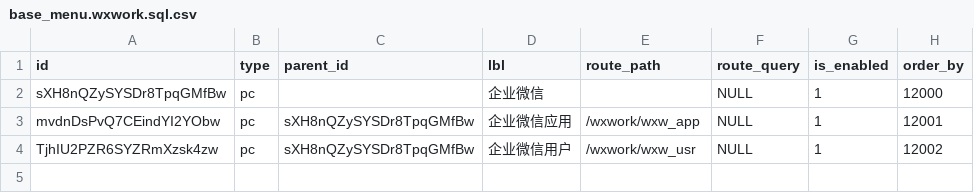
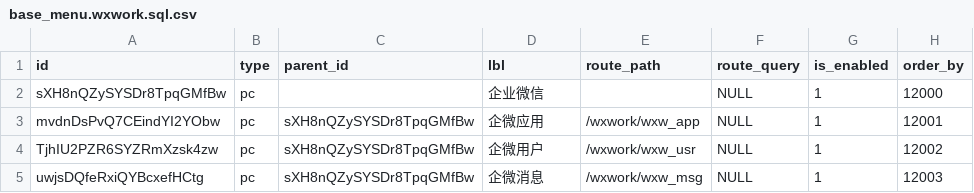
Before and after one commit to sail-sail/nest, a CSV file: codegen/src/tables/base_menu.wxwork.sql.csv, drawn as a sheet.

```diff
--- a/codegen/src/tables/base_menu.wxwork.sql.csv
+++ b/codegen/src/tables/base_menu.wxwork.sql.csv
@@ -2,3 +2,4 @@ id,type,parent_id,lbl,route_path,route_query,is_enabled,order_by
 sXH8nQZySYSDr8TpqGMfBw,pc,,企业微信,,NULL,1,12000
-mvdnDsPvQ7CEindYI2YObw,pc,sXH8nQZySYSDr8TpqGMfBw,企业微信应用,/wxwork/wxw_app,NULL,1,12001
-TjhIU2PZR6SYZRmXzsk4zw,pc,sXH8nQZySYSDr8TpqGMfBw,企业微信用户,/wxwork/wxw_usr,NULL,1,12002
+mvdnDsPvQ7CEindYI2YObw,pc,sXH8nQZySYSDr8TpqGMfBw,企微应用,/wxwork/wxw_app,NULL,1,12001
+TjhIU2PZR6SYZRmXzsk4zw,pc,sXH8nQZySYSDr8TpqGMfBw,企微用户,/wxwork/wxw_usr,NULL,1,12002
+uwjsDQfeRxiQYBcxefHCtg,pc,sXH8nQZySYSDr8TpqGMfBw,企微消息,/wxwork/wxw_msg,NULL,1,12003
```
Also changed, not shown: codegen/src/tables/base_role_menu.wxwork.sql.csv, codegen/src/tables/base_tenant_menu.wxwork.sql.csv, 41 other files.
